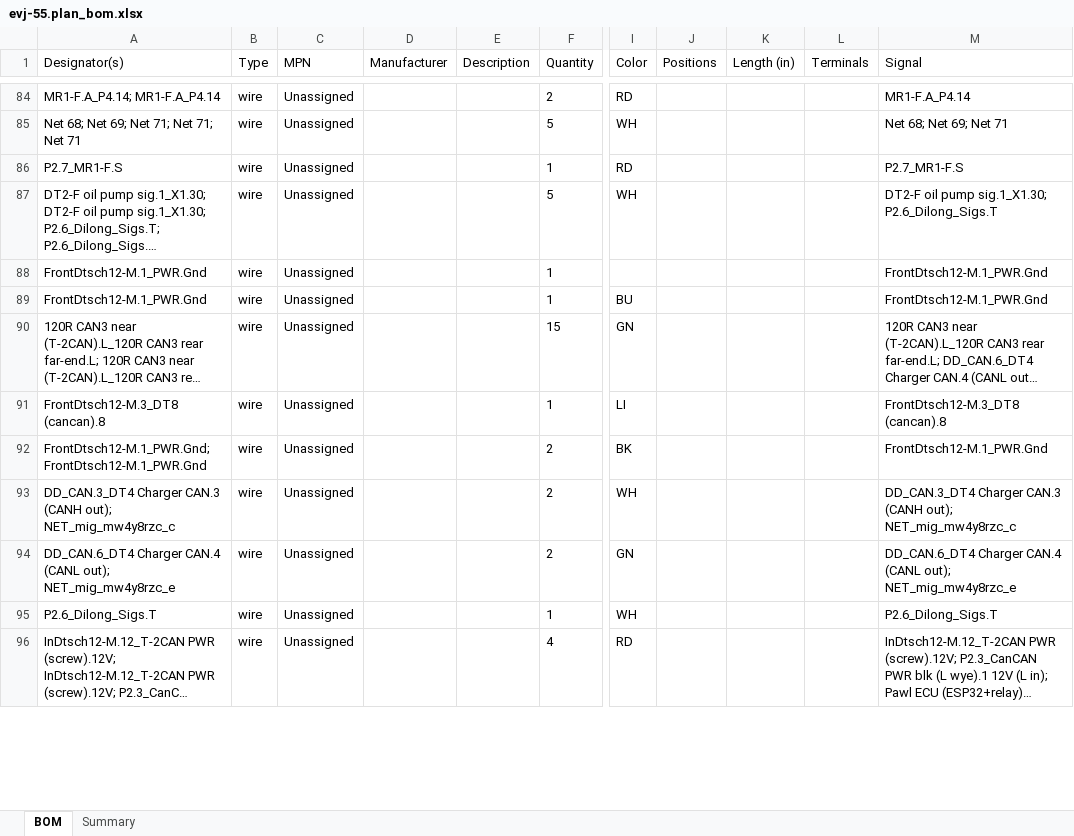
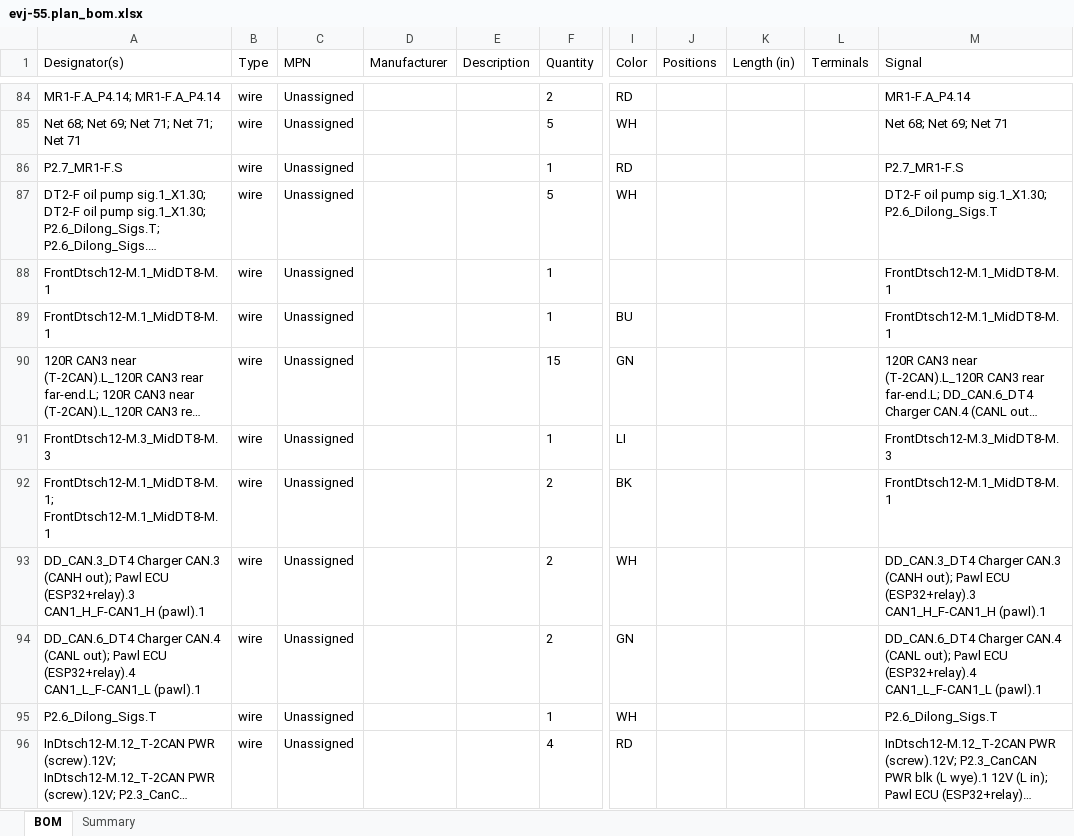
Before and after one commit to hpeyerl/evj55, an Excel workbook: rendered/evj-55.plan_bom.xlsx, sheet BOM, drawn as a sheet; only a part is shown, gaps mark what is left out; long unchanged cells end in …; values as stored, in another font and other column widths than the file's, no borders; the diff covers the shown part only; the diff names each change by its address in the sheet, - before the commit and + after, or states it on an @@ line.

```diff
--- a/rendered/evj-55.plan_bom.xlsx (sheet BOM)
+++ b/rendered/evj-55.plan_bom.xlsx (sheet BOM)
-A88:A89 (Designator(s)): FrontDtsch12-M.1_PWR.Gnd
+A88:A89 (Designator(s)): FrontDtsch12-M.1_MidDT8-M.1
-M88:M89 (Signal): FrontDtsch12-M.1_PWR.Gnd
+M88:M89 (Signal): FrontDtsch12-M.1_MidDT8-M.1
-A91 (Designator(s)): FrontDtsch12-M.3_DT8 (cancan).8
+A91 (Designator(s)): FrontDtsch12-M.3_MidDT8-M.3
-M91 (Signal): FrontDtsch12-M.3_DT8 (cancan).8
+M91 (Signal): FrontDtsch12-M.3_MidDT8-M.3
-A92 (Designator(s)): FrontDtsch12-M.1_PWR.Gnd; FrontDtsch12-M.1_PWR.Gnd
+A92 (Designator(s)): FrontDtsch12-M.1_MidDT8-M.1; FrontDtsch12-M.1_MidDT8-M.1
-M92 (Signal): FrontDtsch12-M.1_PWR.Gnd
+M92 (Signal): FrontDtsch12-M.1_MidDT8-M.1
-A93 (Designator(s)): …(CANH out); NET_mig_mw4y8rzc_c
+A93 (Designator(s)): …(CANH out); Pawl ECU (ESP32+relay).3 CAN1_H_F-CAN1_H (pawl).1
-M93 (Signal): …(CANH out); NET_mig_mw4y8rzc_c
+M93 (Signal): …(CANH out); Pawl ECU (ESP32+relay).3 CAN1_H_F-CAN1_H (pawl).1
-A94 (Designator(s)): …(CANL out); NET_mig_mw4y8rzc_e
+A94 (Designator(s)): …(CANL out); Pawl ECU (ESP32+relay).4 CAN1_L_F-CAN1_L (pawl).1
-M94 (Signal): …(CANL out); NET_mig_mw4y8rzc_e
+M94 (Signal): …(CANL out); Pawl ECU (ESP32+relay).4 CAN1_L_F-CAN1_L (pawl).1
```
Also changed, not shown: 58 edited cells elsewhere in this sheet, sheet Summary, 2 other files.
